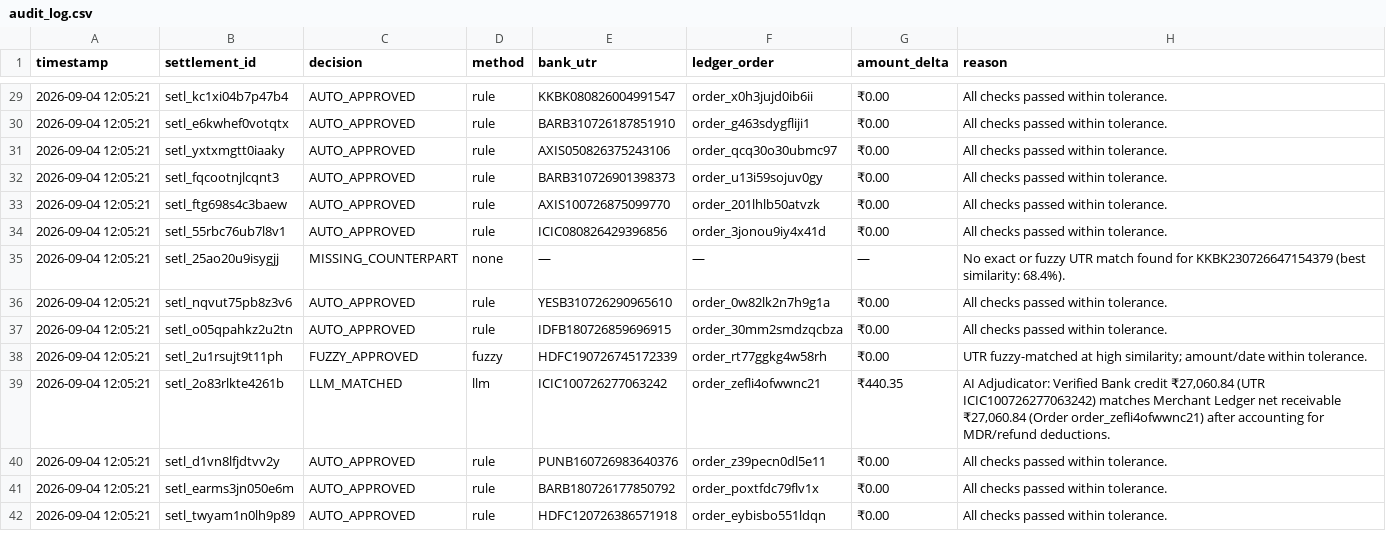
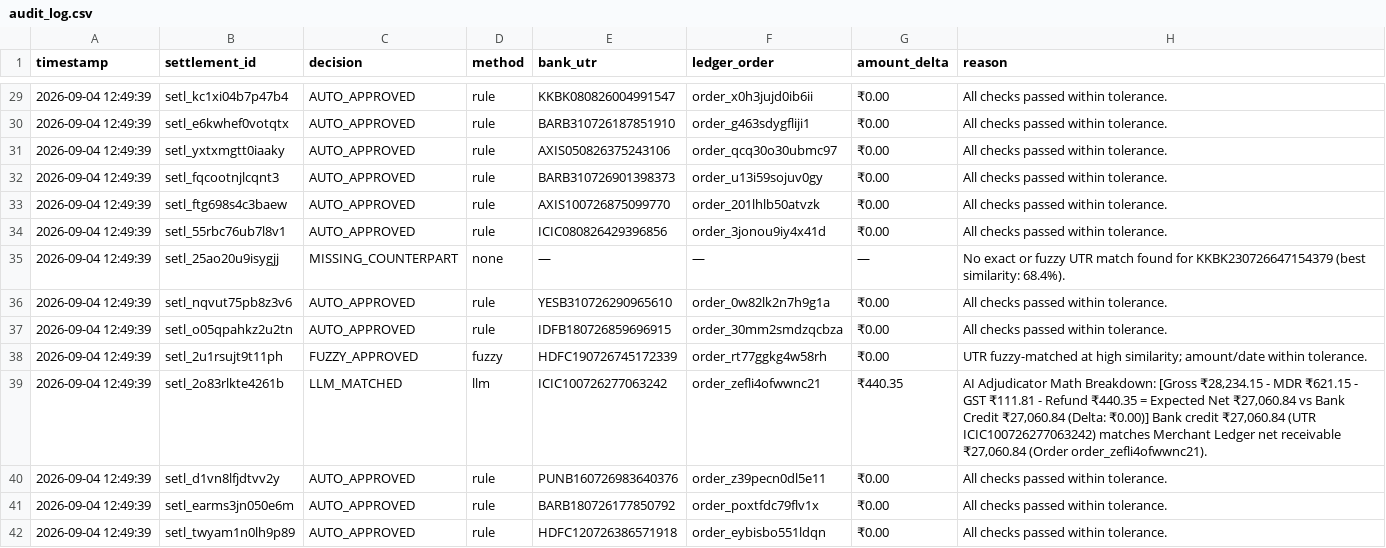
Before and after one commit to VaishnavAmbilpur/Ai-Finance-Controller, a CSV file: data/audit_log.csv, drawn as a sheet; only a part is shown, gaps mark what is left out; the diff covers the shown part only.

Commit message:
feat(adjudicator): add explicit step-by-step mathematical breakdown formulas to AI Adjudicator audit reasons

```diff
--- a/data/audit_log.csv
+++ b/data/audit_log.csv
@@ -29,14 +29,14 @@ timestamp,settlement_id,decision,method,bank_utr,ledger_order,amount_delta,reaso
-2026-09-04 12:05:21,setl_kc1xi04b7p47b4,AUTO_APPROVED,rule,KKBK080826004991547,order_x0h3jujd0ib6ii,₹0.00,All checks passed within tolerance.
-2026-09-04 12:05:21,setl_e6kwhef0votqtx,AUTO_APPROVED,rule,BARB310726187851910,order_g463sdygfliji1,₹0.00,All checks passed within tolerance.
-2026-09-04 12:05:21,setl_yxtxmgtt0iaaky,AUTO_APPROVED,rule,AXIS050826375243106,order_qcq30o30ubmc97,₹0.00,All checks passed within tolerance.
-2026-09-04 12:05:21,setl_fqcootnjlcqnt3,AUTO_APPROVED,rule,BARB310726901398373,order_u13i59sojuv0gy,₹0.00,All checks passed within tolerance.
-2026-09-04 12:05:21,setl_ftg698s4c3baew,AUTO_APPROVED,rule,AXIS100726875099770,order_201lhlb50atvzk,₹0.00,All checks passed within tolerance.
-2026-09-04 12:05:21,setl_55rbc76ub7l8v1,AUTO_APPROVED,rule,ICIC080826429396856,order_3jonou9iy4x41d,₹0.00,All checks passed within tolerance.
-2026-09-04 12:05:21,setl_25ao20u9isygjj,MISSING_COUNTERPART,none,—,—,—,No exact or fuzzy UTR match found for KKBK230726647154379 (best similarity: 68.4%).
-2026-09-04 12:05:21,setl_nqvut75pb8z3v6,AUTO_APPROVED,rule,YESB310726290965610,order_0w82lk2n7h9g1a,₹0.00,All checks passed within tolerance.
-2026-09-04 12:05:21,setl_o05qpahkz2u2tn,AUTO_APPROVED,rule,IDFB180726859696915,order_30mm2smdzqcbza,₹0.00,All checks passed within tolerance.
-2026-09-04 12:05:21,setl_2u1rsujt9t11ph,FUZZY_APPROVED,fuzzy,HDFC190726745172339,order_rt77ggkg4w58rh,₹0.00,UTR fuzzy-matched at high similarity; amount/date within tolerance.
-2026-09-04 12:05:21,setl_2o83rlkte4261b,LLM_MATCHED,llm,ICIC100726277063242,order_zefli4ofwwnc21,₹440.35,"AI Adjudicator: Verified Bank credit ₹27,060.84 (UTR ICIC100726277063242) matches Merchant Ledger net receivable ₹27,060.84 (Order order_zefli4ofwwnc21) after accounting for MDR/refund deductions."
-2026-09-04 12:05:21,setl_d1vn8lfjdtvv2y,AUTO_APPROVED,rule,PUNB160726983640376,order_z39pecn0dl5e11,₹0.00,All checks passed within tolerance.
-2026-09-04 12:05:21,setl_earms3jn050e6m,AUTO_APPROVED,rule,BARB180726177850792,order_poxtfdc79flv1x,₹0.00,All checks passed within tolerance.
-2026-09-04 12:05:21,setl_twyam1n0lh9p89,AUTO_APPROVED,rule,HDFC120726386571918,order_eybisbo551ldqn,₹0.00,All checks passed within tolerance.
+2026-09-04 12:49:39,setl_kc1xi04b7p47b4,AUTO_APPROVED,rule,KKBK080826004991547,order_x0h3jujd0ib6ii,₹0.00,All checks passed within tolerance.
+2026-09-04 12:49:39,setl_e6kwhef0votqtx,AUTO_APPROVED,rule,BARB310726187851910,order_g463sdygfliji1,₹0.00,All checks passed within tolerance.
+2026-09-04 12:49:39,setl_yxtxmgtt0iaaky,AUTO_APPROVED,rule,AXIS050826375243106,order_qcq30o30ubmc97,₹0.00,All checks passed within tolerance.
+2026-09-04 12:49:39,setl_fqcootnjlcqnt3,AUTO_APPROVED,rule,BARB310726901398373,order_u13i59sojuv0gy,₹0.00,All checks passed within tolerance.
+2026-09-04 12:49:39,setl_ftg698s4c3baew,AUTO_APPROVED,rule,AXIS100726875099770,order_201lhlb50atvzk,₹0.00,All checks passed within tolerance.
+2026-09-04 12:49:39,setl_55rbc76ub7l8v1,AUTO_APPROVED,rule,ICIC080826429396856,order_3jonou9iy4x41d,₹0.00,All checks passed within tolerance.
+2026-09-04 12:49:39,setl_25ao20u9isygjj,MISSING_COUNTERPART,none,—,—,—,No exact or fuzzy UTR match found for KKBK230726647154379 (best similarity: 68.4%).
+2026-09-04 12:49:39,setl_nqvut75pb8z3v6,AUTO_APPROVED,rule,YESB310726290965610,order_0w82lk2n7h9g1a,₹0.00,All checks passed within tolerance.
+2026-09-04 12:49:39,setl_o05qpahkz2u2tn,AUTO_APPROVED,rule,IDFB180726859696915,order_30mm2smdzqcbza,₹0.00,All checks passed within tolerance.
+2026-09-04 12:49:39,setl_2u1rsujt9t11ph,FUZZY_APPROVED,fuzzy,HDFC190726745172339,order_rt77ggkg4w58rh,₹0.00,UTR fuzzy-matched at high similarity; amount/date within tolerance.
+2026-09-04 12:49:39,setl_2o83rlkte4261b,LLM_MATCHED,llm,ICIC100726277063242,order_zefli4ofwwnc21,₹440.35,"AI Adjudicator Math Breakdown: [Gross ₹28,234.15 - MDR ₹621.15 - GST ₹111.81 - Refund ₹440.35 = Expected Net ₹27,060.84 vs Bank Credit ₹27,060.84 (Delta: ₹0.00)] Bank credit ₹27,060.84 (UTR ICIC100726277063242) matches Merchant Ledger net receivable ₹27,060.84 (Order order_zefli4ofwwnc21)."
+2026-09-04 12:49:39,setl_d1vn8lfjdtvv2y,AUTO_APPROVED,rule,PUNB160726983640376,order_z39pecn0dl5e11,₹0.00,All checks passed within tolerance.
+2026-09-04 12:49:39,setl_earms3jn050e6m,AUTO_APPROVED,rule,BARB180726177850792,order_poxtfdc79flv1x,₹0.00,All checks passed within tolerance.
+2026-09-04 12:49:39,setl_twyam1n0lh9p89,AUTO_APPROVED,rule,HDFC120726386571918,order_eybisbo551ldqn,₹0.00,All checks passed within tolerance.
```
Also changed, not shown: 96 edited cells elsewhere in this file, 1 other file.
